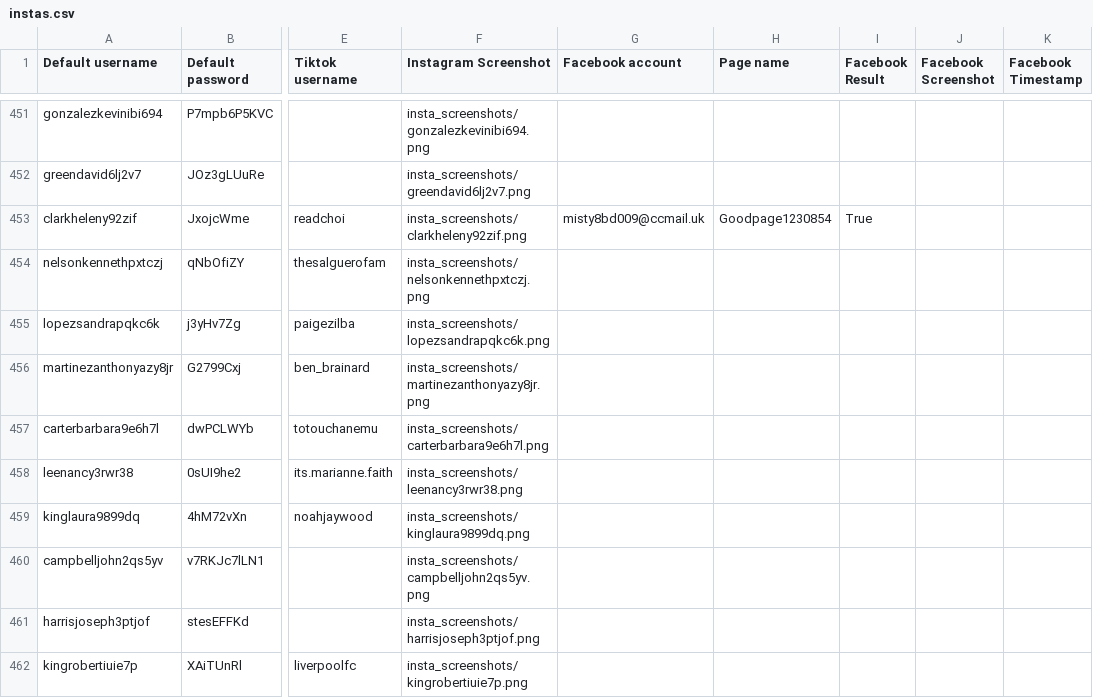
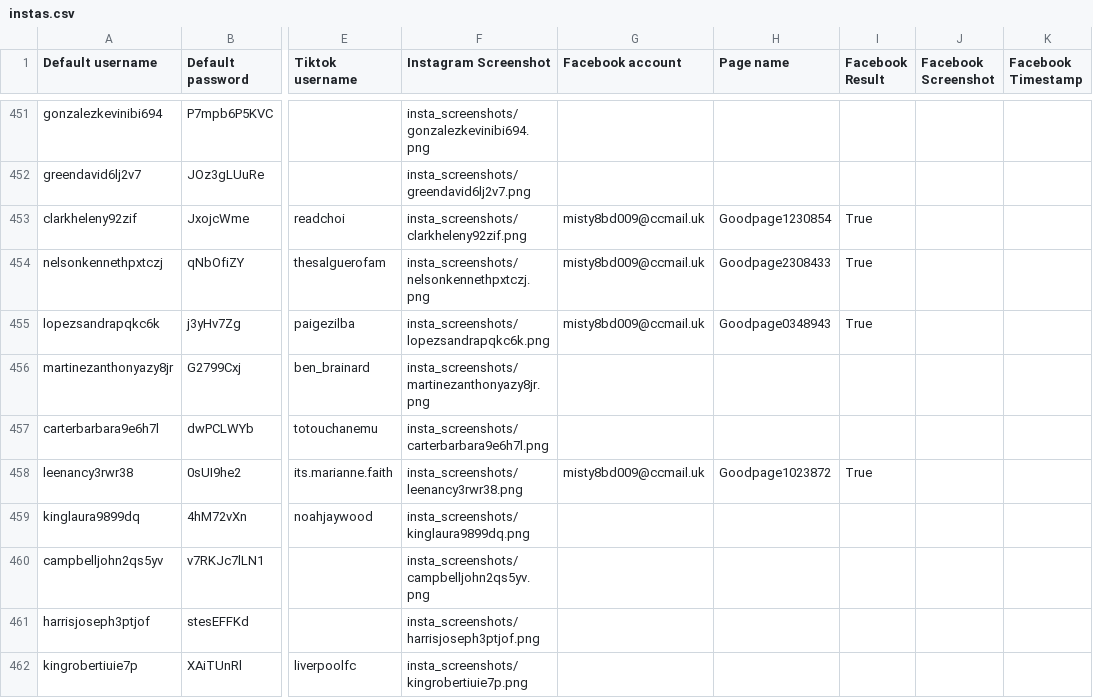
Before and after one commit to sammiphone6/Content_Arbitrage, a CSV file: account_adding/data/instas.csv, drawn as a sheet; only a part is shown, gaps mark what is left out; the diff names each change by its address in the sheet, - before the commit and + after, or states it on an @@ line.

```diff
--- a/account_adding/data/instas.csv
+++ b/account_adding/data/instas.csv
-G454:G455 (Facebook account): (empty)
+G454:G455 (Facebook account): misty8bd009@ccmail.uk
-H454 (Page name): (empty)
+H454 (Page name): Goodpage2308433
-I454:I455 (Facebook Result): (empty)
+I454:I455 (Facebook Result): True
-H455 (Page name): (empty)
+H455 (Page name): Goodpage0348943
-G458 (Facebook account): (empty)
+G458 (Facebook account): misty8bd009@ccmail.uk
-H458 (Page name): (empty)
+H458 (Page name): Goodpage1023872
-I458 (Facebook Result): (empty)
+I458 (Facebook Result): True
```
Also changed, not shown: account_posting/data/account_data_indiv.csv, account_posting/data/fb_app_data.csv, 5 other files.
